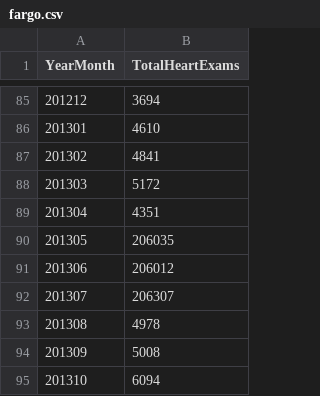
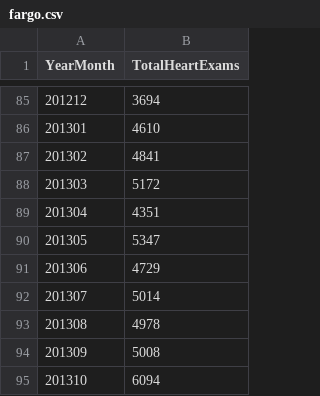
Before and after one commit to mattheweallen/ds700, a CSV file: final/fargo.csv, drawn as a sheet; only a part is shown, gaps mark what is left out.

```diff
--- a/final/fargo.csv
+++ b/final/fargo.csv
@@ -89,5 +89,5 @@ YearMonth,TotalHeartExams
 201304,4351
-201305,206035
-201306,206012
-201307,206307
+201305,5347
+201306,4729
+201307,5014
 201308,4978
```
Also changed, not shown: 3 other files.
